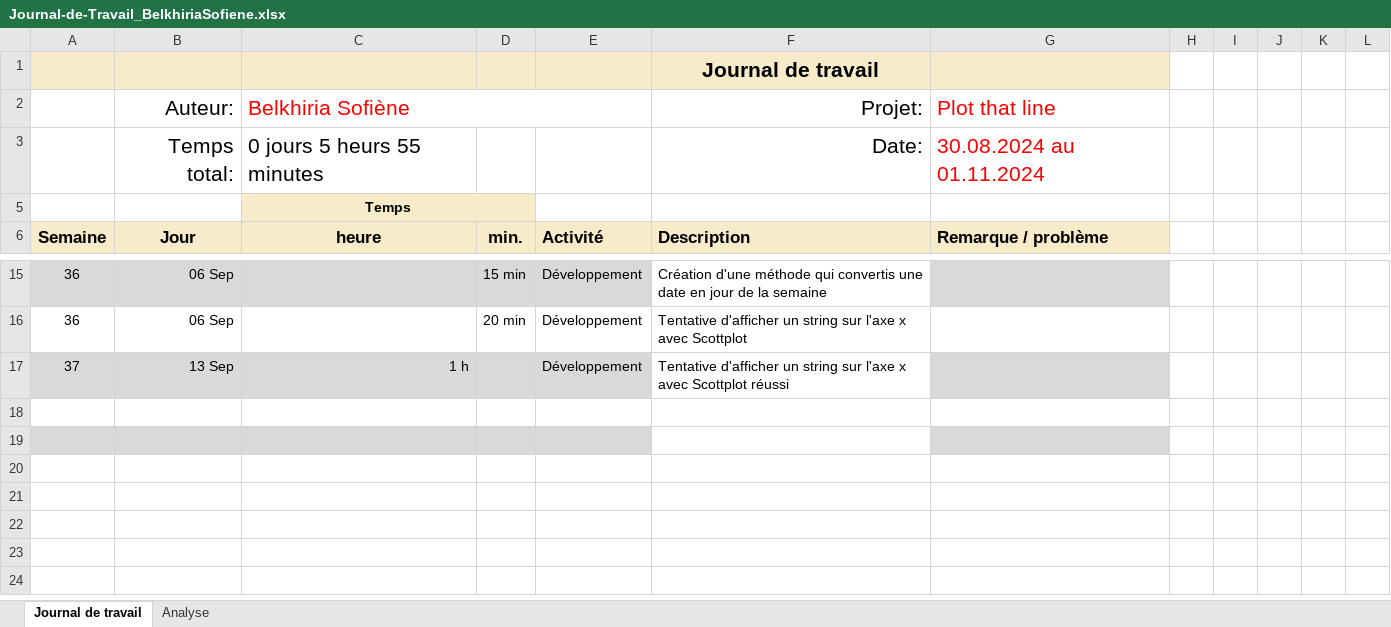
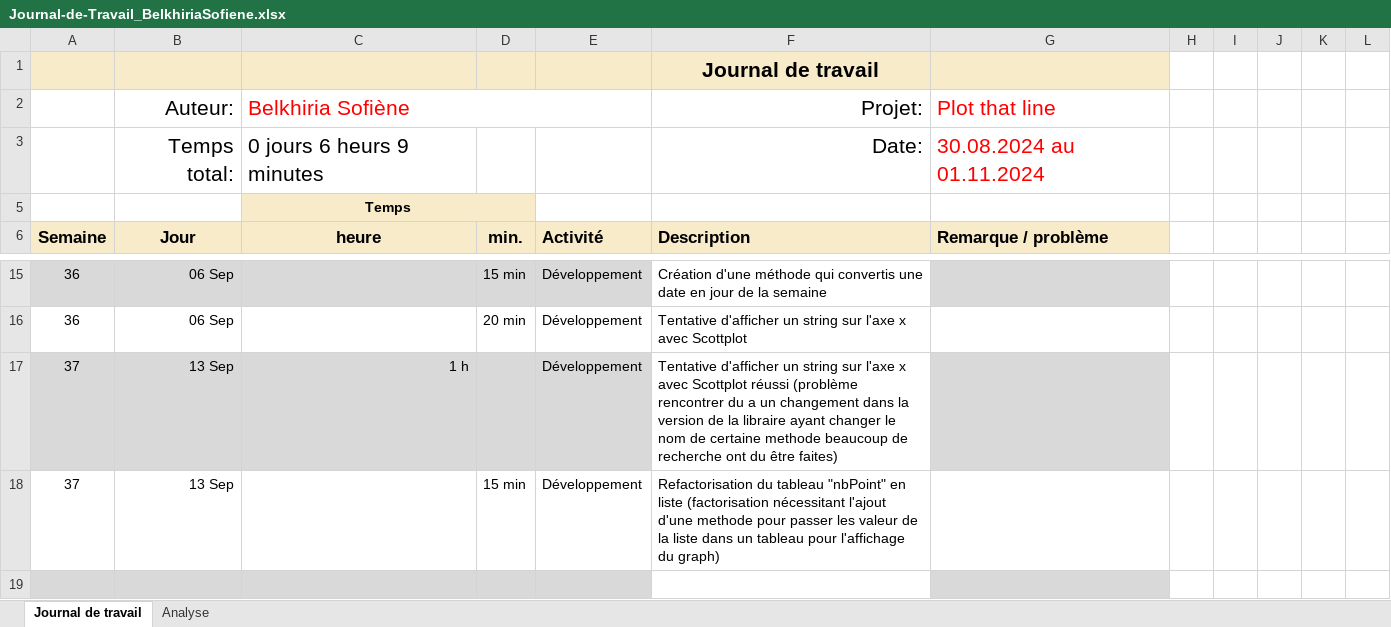
Before and after one commit to termimi/PlotThatLine, an Excel workbook: Docs/Journal-de-Travail_BelkhiriaSofiene.xlsx, sheet Journal de travail, drawn as a sheet; only a part is shown, gaps mark what is left out; values as stored, in another font and other column widths than the file's, no borders; conditional formats and table styles not drawn; the diff names each change by its address in the sheet, - before the commit and + after, or states it on an @@ line.

```diff
--- a/Docs/Journal-de-Travail_BelkhiriaSofiene.xlsx (sheet Journal de travail)
+++ b/Docs/Journal-de-Travail_BelkhiriaSofiene.xlsx (sheet Journal de travail)
-C3: 0 jours 5 heurs 55 minutes
+C3: 0 jours 6 heurs 9 minutes
-F17: …Scottplot réussi
+F17: …Scottplot réussi (problème rencontrer du a un changement dans la version de la libraire ayant changer le nom de certaine methode beaucoup de recherche ont du être faites)
-row 18: (empty)
+row 18: 37 | 13 Sep |  | 15 min | Développement | Refactorisation du tableau "nbPoint" en liste (factorisation nécessitant l'ajout d'une methode pour passer les valeur de la liste dans un tableau pour l'affichage du graph)
```
Also changed, not shown: sheet Analyse, hidden cells, charts or pictures, 13 other files.
